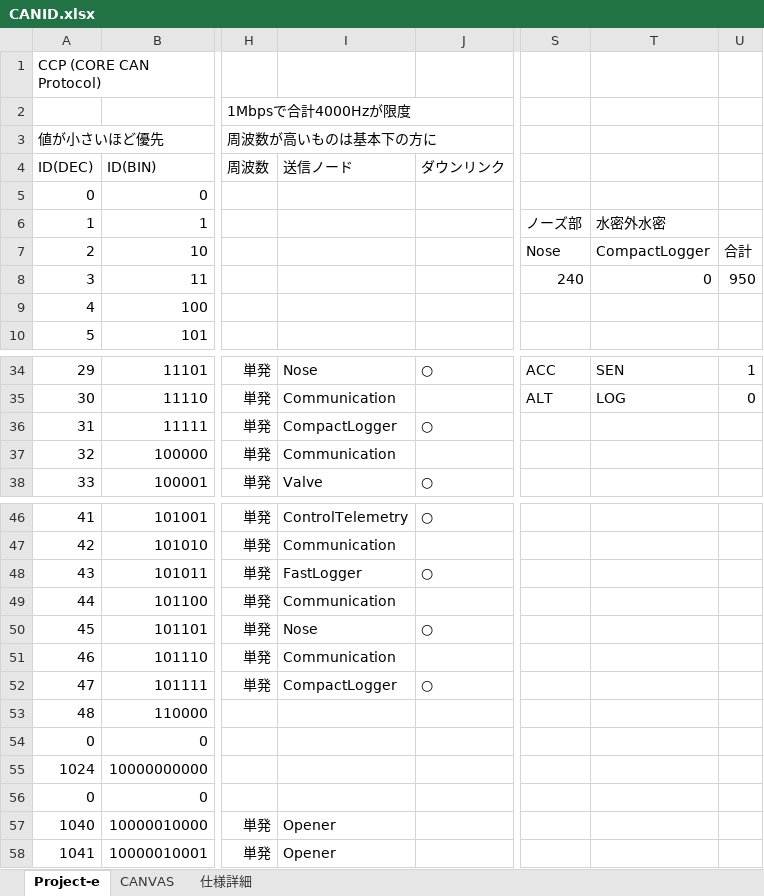
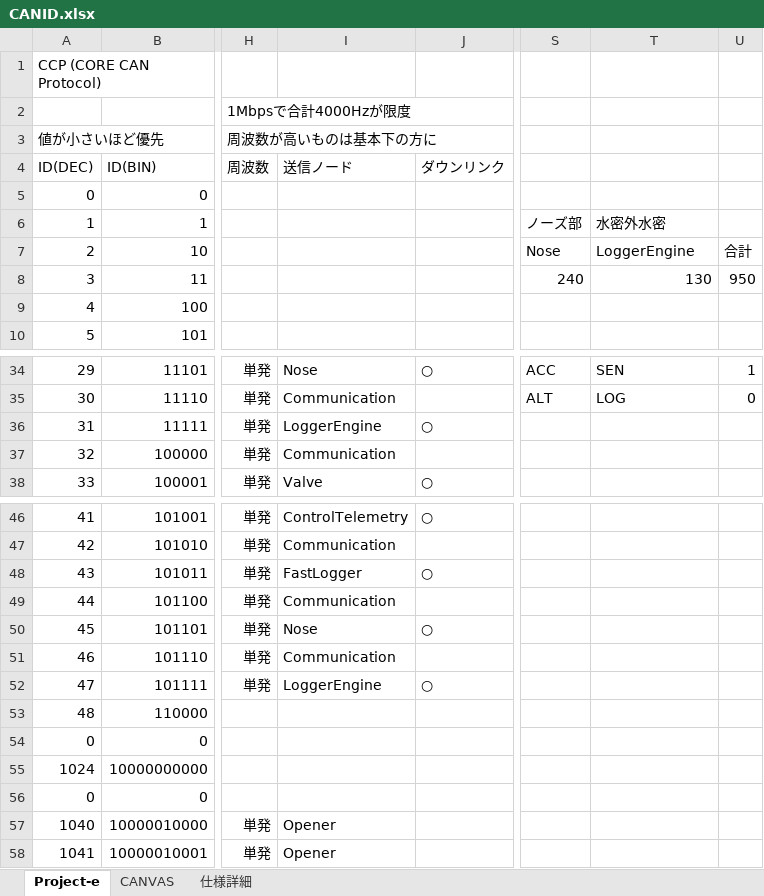
Before and after one commit to core-rocket/CCP, an Excel workbook: CANID.xlsx, sheet Project-e, drawn as a sheet; only a part is shown, gaps mark what is left out; values as stored, in another font and other column widths than the file's, no borders; the diff covers the shown part only; the diff names each change by its address in the sheet, - before the commit and + after, or states it on an @@ line.

Commit message:
add LoggerEngine

```diff
--- a/CANID.xlsx (sheet Project-e)
+++ b/CANID.xlsx (sheet Project-e)
-T7: CompactLogger
+T7: LoggerEngine
-T8: 0
+T8: 130
-I36 (送信ノード): CompactLogger
+I36 (送信ノード): LoggerEngine
-I52 (送信ノード): CompactLogger
+I52 (送信ノード): LoggerEngine
```
Also changed, not shown: 16 added rows and 6 edited cells elsewhere in this sheet, 1 other file.
